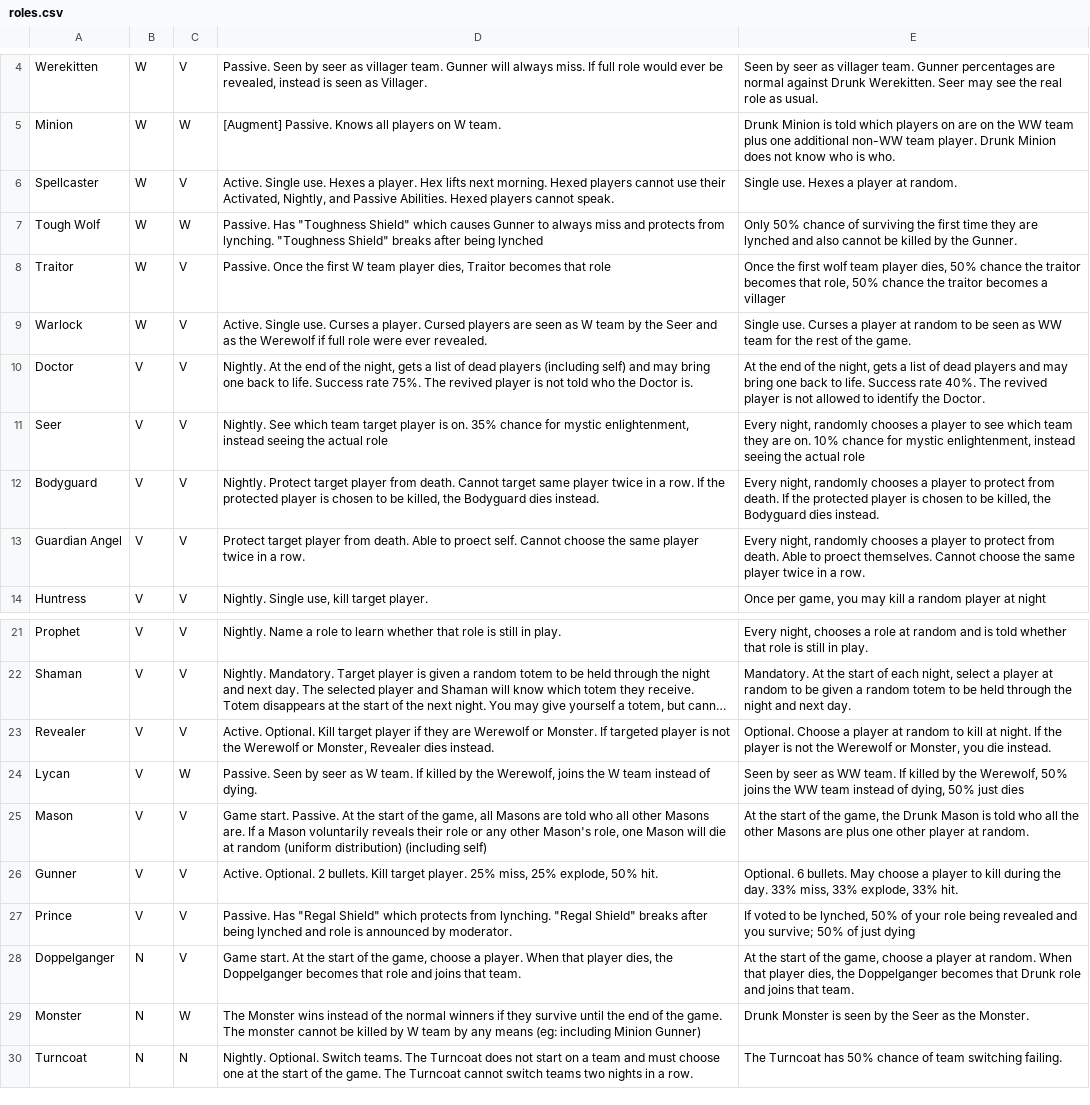
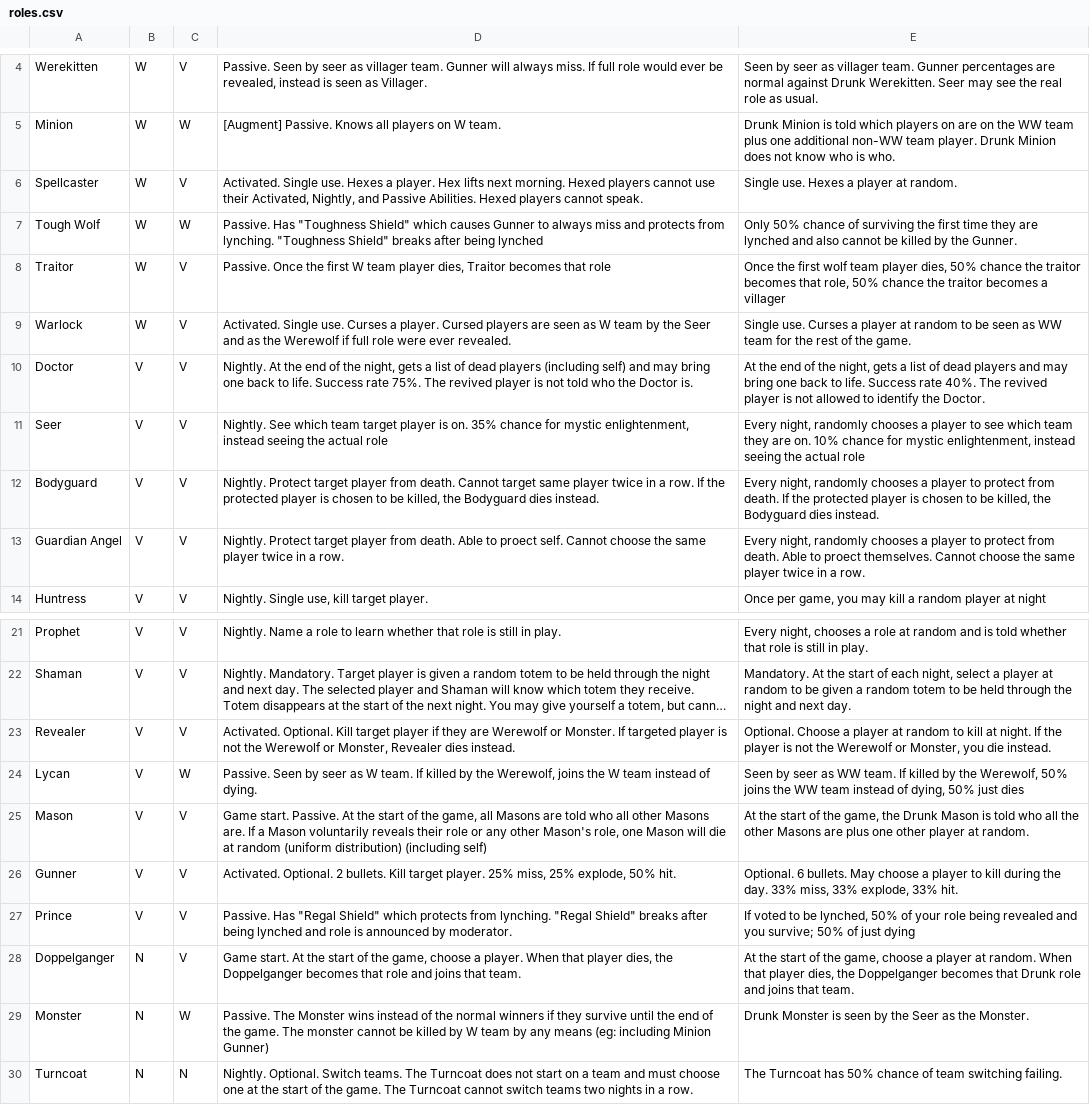
Before and after one commit to sremedios/werewolf_discord, a CSV file: roles.csv, drawn as a sheet; only a part is shown, gaps mark what is left out; long unchanged cells end in …; the diff names each change by its address in the sheet, - before the commit and + after, or states it on an @@ line.

Commit message:
Update roles.csv
Active -> Activated. Added "Nightly" and "Passive" descriptions where needed

```diff
--- a/roles.csv
+++ b/roles.csv
-D6: Active. Single use.…
+D6: Activated. Single use.…
-D9: Active. Single use.…
+D9: Activated. Single use.…
-D13: Protect target…
+D13: Nightly. Protect target…
-D23: Active. Optional. Kill…
+D23: Activated. Optional. Kill…
-D26: Active. Optional. 2…
+D26: Activated. Optional. 2…
-D29: The Monster…
+D29: Passive. The Monster…
```
